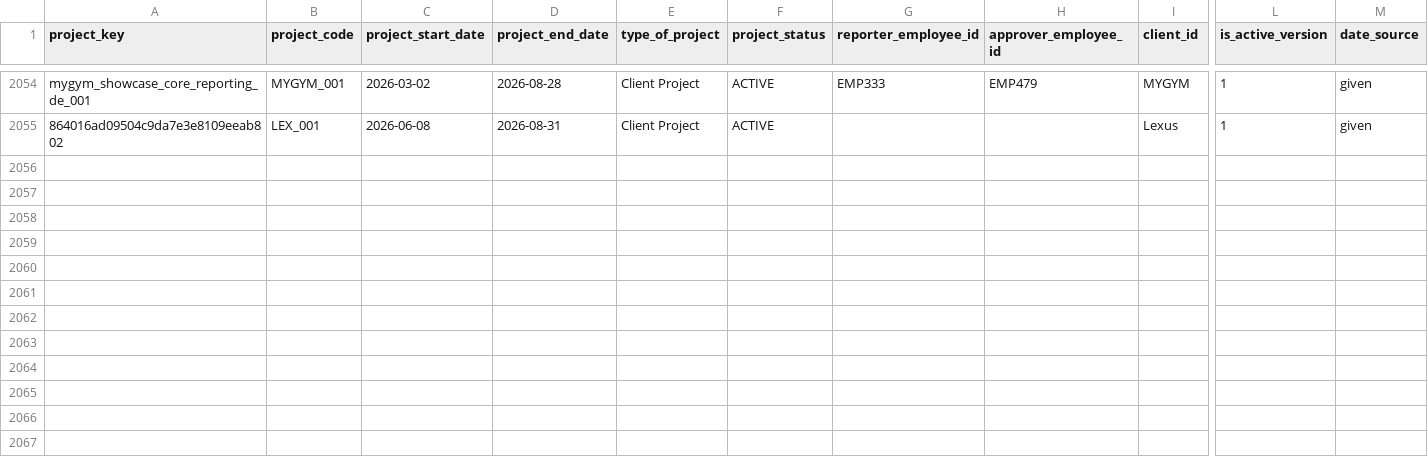
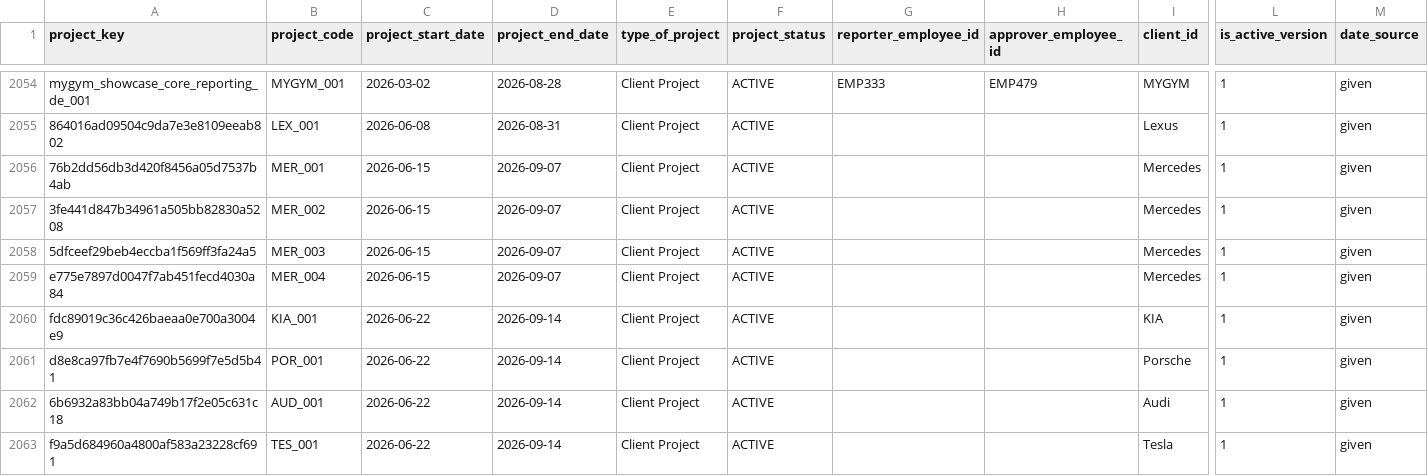
Before and after one commit to dhanushramudri/hackathon-backend, a CSV file: data/Transformed/02_Project_Details_clean.csv, drawn as a sheet; only a part is shown, gaps mark what is left out; rows hold the shown columns only; the diff names each change by its address in the sheet, - before the commit and + after, or states it on an @@ line.

```diff
--- a/data/Transformed/02_Project_Details_clean.csv
+++ b/data/Transformed/02_Project_Details_clean.csv
+row 2056: 76b2dd56db3d420f8456a05d7537b4ab | MER_001 | 2026-06-15 | 2026-09-07 | Client Project | ACTIVE |  |  | Mercedes | 1 | given
+row 2057: 3fe441d847b34961a505bb82830a5208 | MER_002 | 2026-06-15 | 2026-09-07 | Client Project | ACTIVE |  |  | Mercedes | 1 | given
+row 2058: 5dfceef29beb4eccba1f569ff3fa24a5 | MER_003 | 2026-06-15 | 2026-09-07 | Client Project | ACTIVE |  |  | Mercedes | 1 | given
+row 2059: e775e7897d0047f7ab451fecd4030a84 | MER_004 | 2026-06-15 | 2026-09-07 | Client Project | ACTIVE |  |  | Mercedes | 1 | given
+row 2060: fdc89019c36c426baeaa0e700a3004e9 | KIA_001 | 2026-06-22 | 2026-09-14 | Client Project | ACTIVE |  |  | KIA | 1 | given
+row 2061: d8e8ca97fb7e4f7690b5699f7e5d5b41 | POR_001 | 2026-06-22 | 2026-09-14 | Client Project | ACTIVE |  |  | Porsche | 1 | given
+row 2062: 6b6932a83bb04a749b17f2e05c631c18 | AUD_001 | 2026-06-22 | 2026-09-14 | Client Project | ACTIVE |  |  | Audi | 1 | given
+row 2063: f9a5d684960a4800af583a23228cf691 | TES_001 | 2026-06-22 | 2026-09-14 | Client Project | ACTIVE |  |  | Tesla | 1 | given
```
Also changed, not shown: data/HeadcountPrediction/engineered_features.csv, data/HeadcountPrediction/feature_correlation_report.csv, 57 other files.
